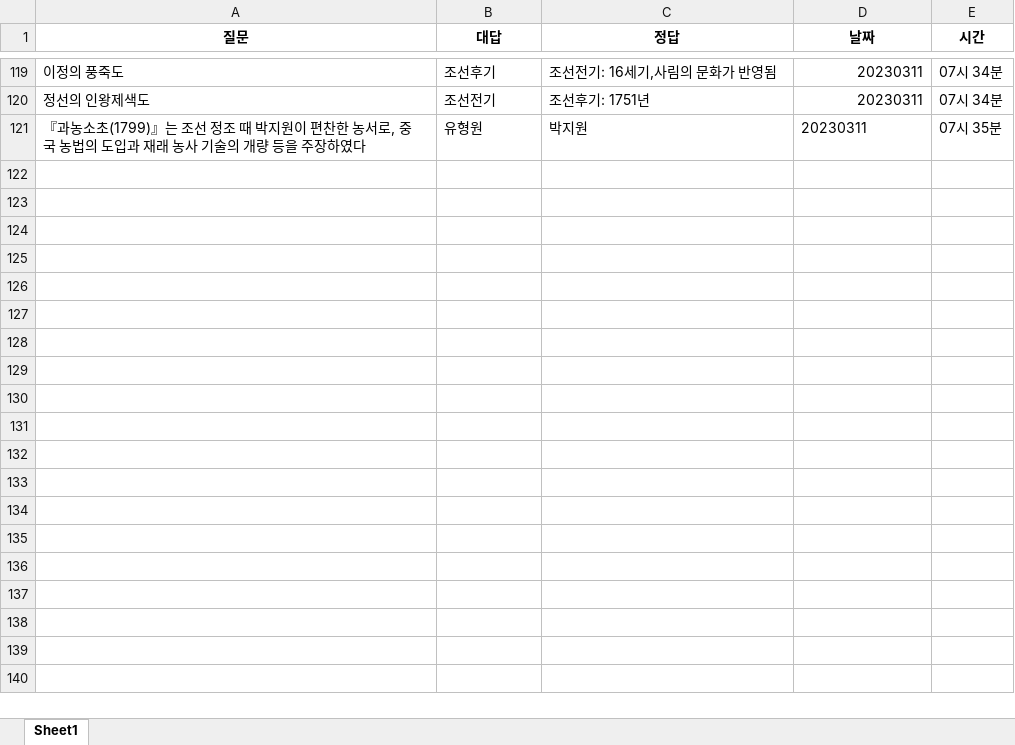
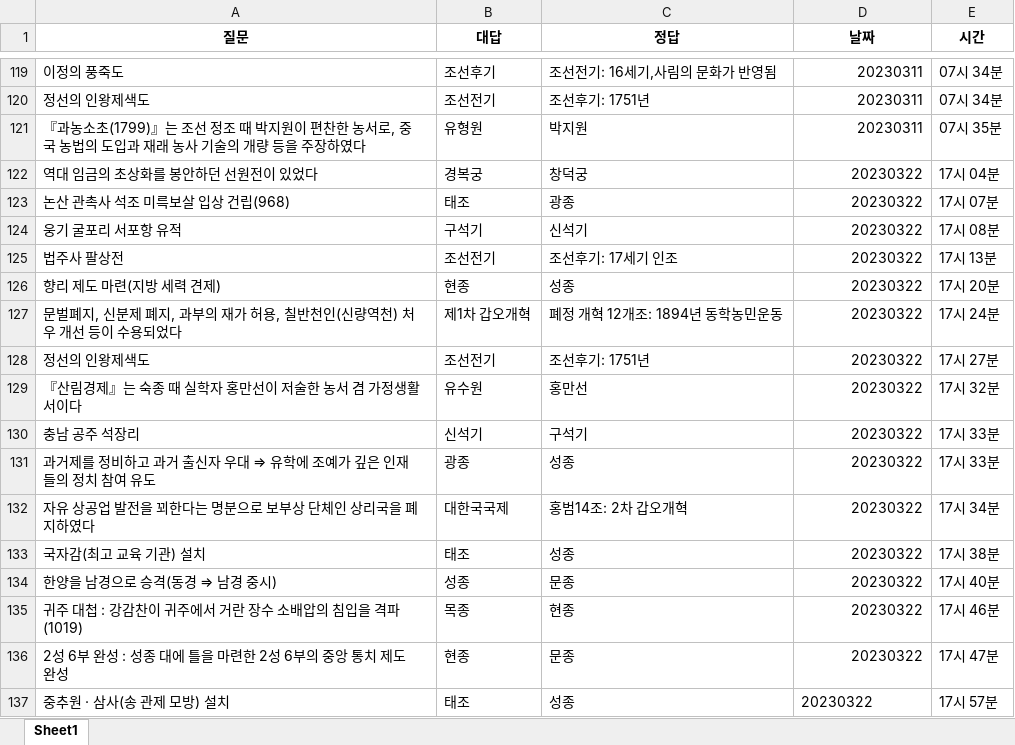
Before and after one commit to Choisignal/Private-Quizlet, an Excel workbook: 학습자료/단답형/오답노트/오답노트_무한반복_객관식_한국사 파이널.xlsx, sheet Sheet1, drawn as a sheet; only a part is shown, gaps mark what is left out; values as stored, in another font and other column widths than the file's, no borders; the diff names each change by its address in the sheet, - before the commit and + after, or states it on an @@ line.

```diff
--- a/학습자료/단답형/오답노트/오답노트_무한반복_객관식_한국사 파이널.xlsx (sheet Sheet1)
+++ b/학습자료/단답형/오답노트/오답노트_무한반복_객관식_한국사 파이널.xlsx (sheet Sheet1)
-D121 alignment: left
+D121 alignment: right
+row 122: 역대 임금의 초상화를 봉안하던 선원전이 있었다 | 경복궁 | 창덕궁 | 20230322 | 17시 04분
+row 123: 논산 관촉사 석조 미륵보살 입상 건립(968) | 태조 | 광종 | 20230322 | 17시 07분
+row 124: 웅기 굴포리 서포항 유적 | 구석기 | 신석기 | 20230322 | 17시 08분
+row 125: 법주사 팔상전 | 조선전기 | 조선후기: 17세기 인조 | 20230322 | 17시 13분
+row 126: 향리 제도 마련(지방 세력 견제) | 현종 | 성종 | 20230322 | 17시 20분
+row 127: 문벌폐지, 신분제 폐지, 과부의 재가 허용, 칠반천인(신량역천) 처우 개선 등이 수용되었다 | 제1차 갑오개혁 | 폐정 개혁 12개조: 1894년 동학농민운동 | 20230322 | 17시 24분
+row 128: 정선의 인왕제색도 | 조선전기 | 조선후기: 1751년 | 20230322 | 17시 27분
+row 129: 『산림경제』는 숙종 때 실학자 홍만선이 저술한 농서 겸 가정생활서이다 | 유수원 | 홍만선 | 20230322 | 17시 32분
+row 130: 충남 공주 석장리 | 신석기 | 구석기 | 20230322 | 17시 33분
+row 131: 과거제를 정비하고 과거 출신자 우대 ⇒ 유학에 조예가 깊은 인재들의 정치 참여 유도 | 광종 | 성종 | 20230322 | 17시 33분
+row 132: 자유 상공업 발전을 꾀한다는 명분으로 보부상 단체인 상리국을 폐지하였다 | 대한국국제 | 홍범14조: 2차 갑오개혁 | 20230322 | 17시 34분
+row 133: 국자감(최고 교육 기관) 설치 | 태조 | 성종 | 20230322 | 17시 38분
+row 134: 한양을 남경으로 승격(동경 ⇒ 남경 중시) | 성종 | 문종 | 20230322 | 17시 40분
+row 135: 귀주 대첩 : 강감찬이 귀주에서 거란 장수 소배압의 침입을 격파(1019) | 목종 | 현종 | 20230322 | 17시 46분
+row 136: 2성 6부 완성 : 성종 대에 틀을 마련한 2성 6부의 중앙 통치 제도 완성 | 현종 | 문종 | 20230322 | 17시 47분
+row 137: 중추원 · 삼사(송 관제 모방) 설치 | 태조 | 성종 | 20230322 | 17시 57분
```
Also changed, not shown: 학습자료/단답형/오답노트/오답노트_무한반복_객관식_한자.xlsx, 학습자료/단답형/한국사 파이널.xlsx, 4 other files.
